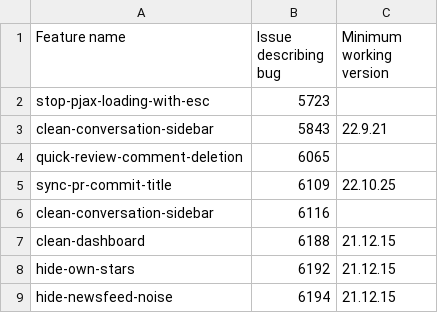
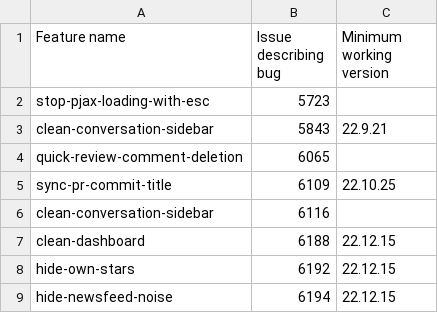
Before and after one commit to refined-github/yolo, a CSV file: broken-features.csv, drawn as a sheet.

Commit message:
It's already 2023

```diff
--- a/broken-features.csv
+++ b/broken-features.csv
@@ -6,4 +6,4 @@ sync-pr-commit-title,6109,22.10.25
 clean-conversation-sidebar,6116,
-clean-dashboard,6188,21.12.15
-hide-own-stars,6192,21.12.15
-hide-newsfeed-noise,6194,21.12.15
+clean-dashboard,6188,22.12.15
+hide-own-stars,6192,22.12.15
+hide-newsfeed-noise,6194,22.12.15
```
